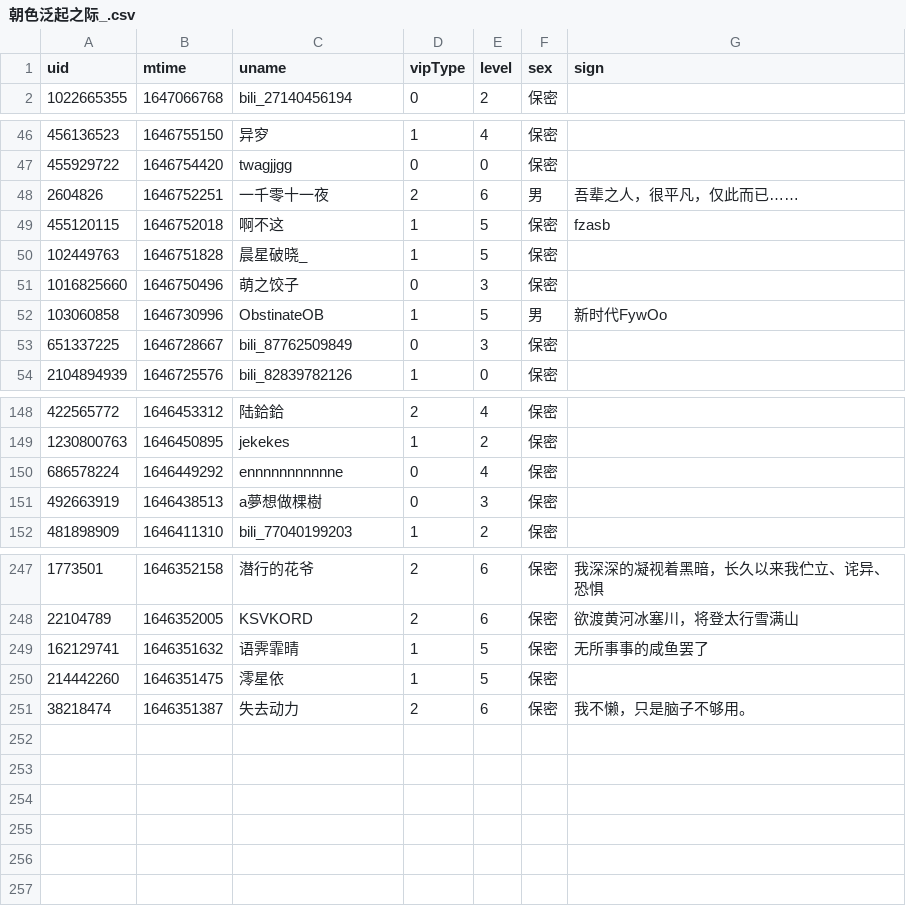
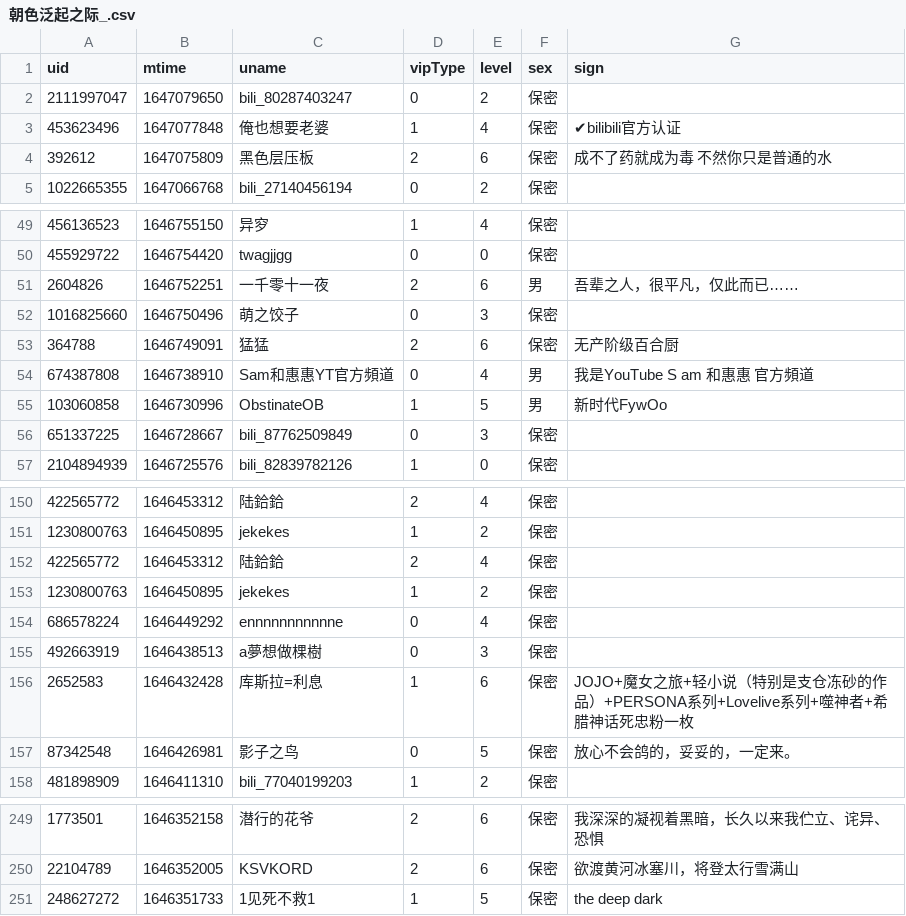
Before and after one commit to Brx86/web, a CSV file: 439916362/朝色泛起之际_.csv, drawn as a sheet; only a part is shown, gaps mark what is left out; removed rows and columns are numbered as before the commit, all else as after; the diff covers the shown part only; the diff names each change by its address in the sheet, - before the commit and + after, or states it on an @@ line.

```diff
--- a/439916362/朝色泛起之际_.csv
+++ b/439916362/朝色泛起之际_.csv
+row 2: 2111997047 | 1647079650 | bili_80287403247 | 0 | 2 | 保密
+row 3: 453623496 | 1647077848 | 俺也想要老婆 | 1 | 4 | 保密 | ✔bilibili官方认证
+row 4: 392612 | 1647075809 | 黑色层压板 | 2 | 6 | 保密 | 成不了药就成为毒 不然你只是普通的水
-row 49: 455120115 | 1646752018 | 啊不这 | 1 | 5 | 保密 | fzasb
-row 50: 102449763 | 1646751828 | 晨星破晓_ | 1 | 5 | 保密
+row 53: 364788 | 1646749091 | 猛猛 | 2 | 6 | 保密 | 无产阶级百合厨
+row 54: 674387808 | 1646738910 | Sam和惠惠YT官方頻道 | 0 | 4 | 男 | 我是YouTube S am 和惠惠 官方頻道
+row 152: 422565772 | 1646453312 | 陆鉿鉿 | 2 | 4 | 保密
+row 153: 1230800763 | 1646450895 | jekekes | 1 | 2 | 保密
+row 156: 2652583 | 1646432428 | 库斯拉=利息 | 1 | 6 | 保密 | JOJO+魔女之旅+轻小说（特别是支仓冻砂的作品）+PERSONA系列+Lovelive系列+噬神者+希腊神话死忠粉一枚
+row 157: 87342548 | 1646426981 | 影子之鸟 | 0 | 5 | 保密 | 放心不会鸽的，妥妥的，一定来。
-row 249: 162129741 | 1646351632 | 语霁霏晴 | 1 | 5 | 保密 | 无所事事的咸鱼罢了
-row 250: 214442260 | 1646351475 | 澪星依 | 1 | 5 | 保密
-row 251: 38218474 | 1646351387 | 失去动力 | 2 | 6 | 保密 | 我不懒，只是脑子不够用。
+row 251: 248627272 | 1646351733 | 1见死不救1 | 1 | 5 | 保密 | the deep dark
```
Also changed, not shown: 2 added rows and 7 removed rows elsewhere in this file, 172809260/晨露ZLQ.csv, 25773550/Ayatale.csv, 3 other files.
